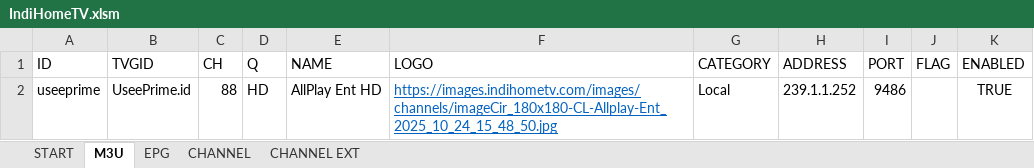
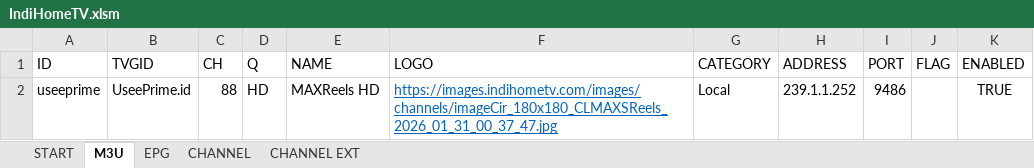
Before and after one commit to tohenk/indihometv, an Excel workbook: IndiHomeTV.xlsm, sheet M3U, drawn as a sheet; values as stored, in another font and other column widths than the file's, no borders; table styles not drawn; the diff names each change by its address in the sheet, - before the commit and + after, or states it on an @@ line.

Commit message:
Update channels.
Signed-off-by: Toha <tohenk@yahoo.com>

```diff
--- a/IndiHomeTV.xlsm (sheet M3U)
+++ b/IndiHomeTV.xlsm (sheet M3U)
-E2 (NAME): AllPlay Ent HD
+E2 (NAME): MAXReels HD
-F2 (LOGO): https://images.indihometv.com/images/channels/imageCir_180x180-CL-Allplay-Ent_2025_10_24_15_48_50.jpg
+F2 (LOGO): https://images.indihometv.com/images/channels/imageCir_180x180_CLMAXSReels_2026_01_31_00_37_47.jpg
```
Also changed, not shown: sheet CHANNEL, sheet CHANNEL EXT, sheet START, 4 other files.
